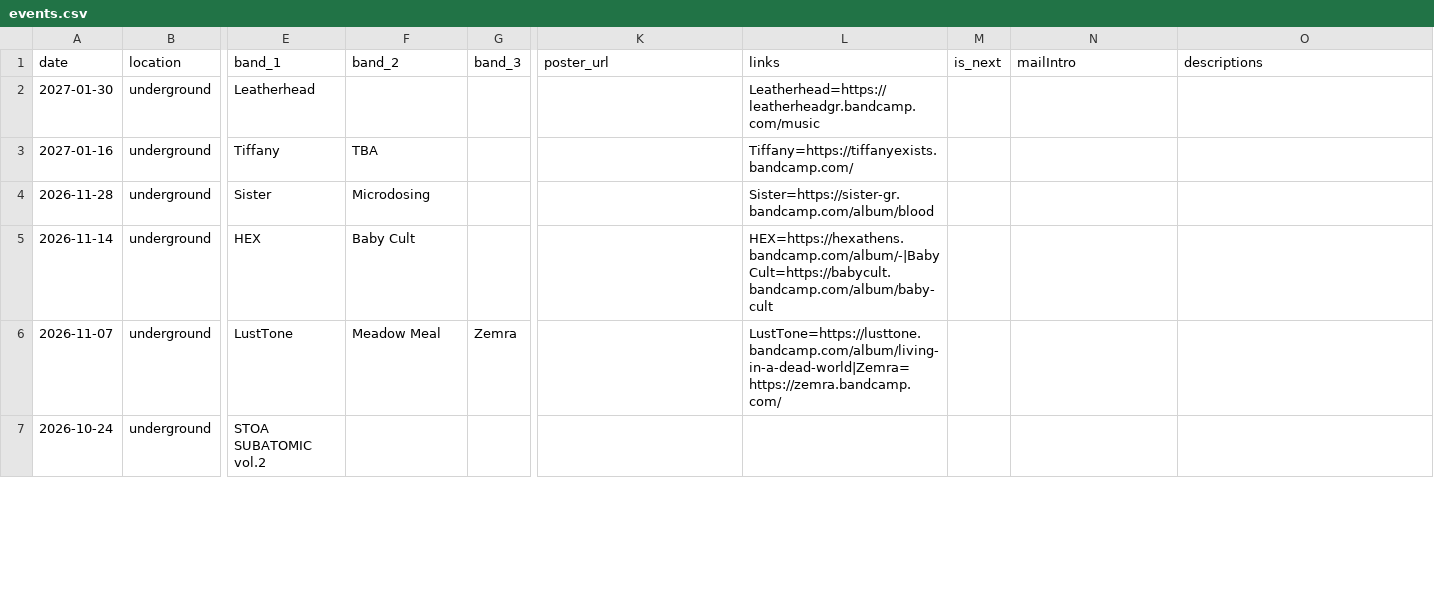
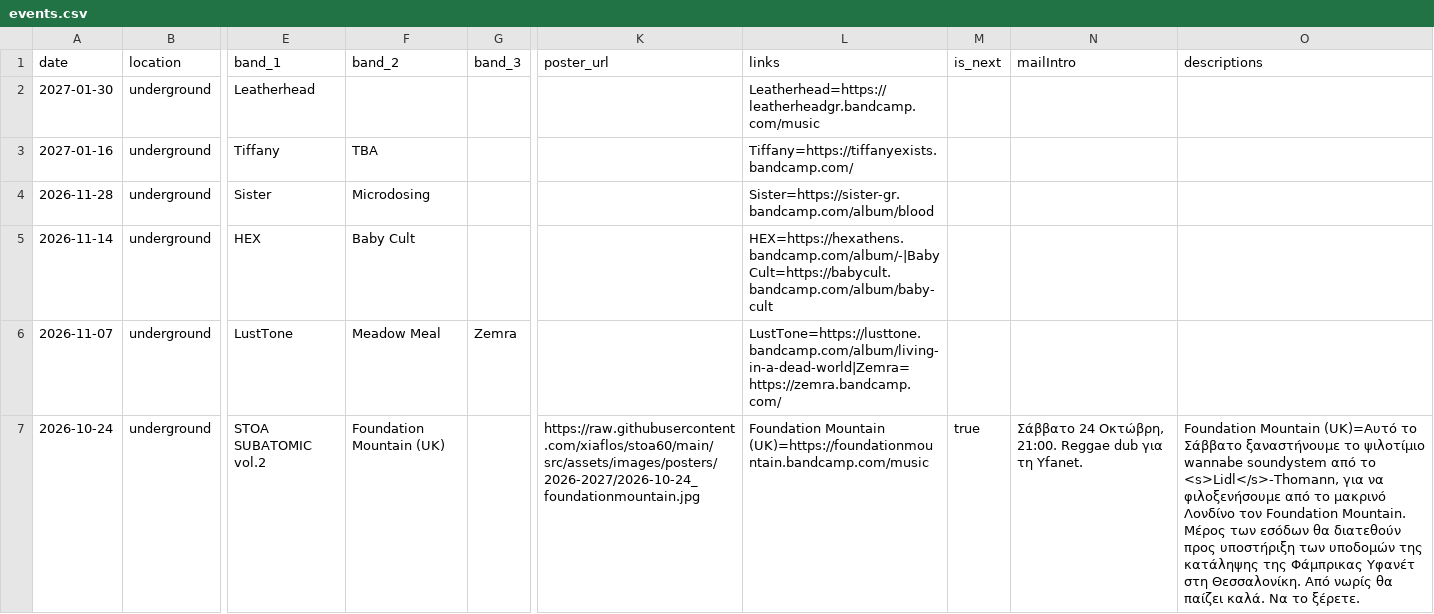
Before and after one commit to xiaflos/stoa60, a CSV file: tools/event-build/events.csv, drawn as a sheet; only a part is shown, gaps mark what is left out; the diff covers the shown part only; the diff names each change by its address in the sheet, - before the commit and + after, or states it on an @@ line.

```diff
--- a/tools/event-build/events.csv
+++ b/tools/event-build/events.csv
-F7 (band_2): (empty)
+F7 (band_2): Foundation Mountain (UK)
-K7 (poster_url): (empty)
+K7 (poster_url): https://raw.githubusercontent.com/xiaflos/stoa60/main/src/assets/images/posters/2026-2027/2026-10-24_foundationmountain.jpg
-L7 (links): (empty)
+L7 (links): Foundation Mountain (UK)=https://foundationmountain.bandcamp.com/music
-M7 (is_next): (empty)
+M7 (is_next): true
-N7 (mailIntro): (empty)
+N7 (mailIntro): Σάββατο 24 Οκτώβρη, 21:00. Reggae dub για τη Yfanet.
-O7 (descriptions): (empty)
+O7 (descriptions): Foundation Mountain (UK)=Αυτό το Σάββατο ξαναστήνουμε το ψιλοτίμιο wannabe soundystem από τo <s>Lidl</s>-Thomann, για να φιλοξενήσουμε από το μακρινό Λονδίνο τον Foundation Mountain. Μέρος των εσόδων θα διατεθούν προς υποστήριξη των υποδομών της κατάληψης της Φάμπρικας Υφανέτ στη Θεσσαλονίκη. Από νωρίς θα παίζει καλά. Να το ξέρετε.
```
Also changed, not shown: 1 edited cell elsewhere in this file, 3 other files.
